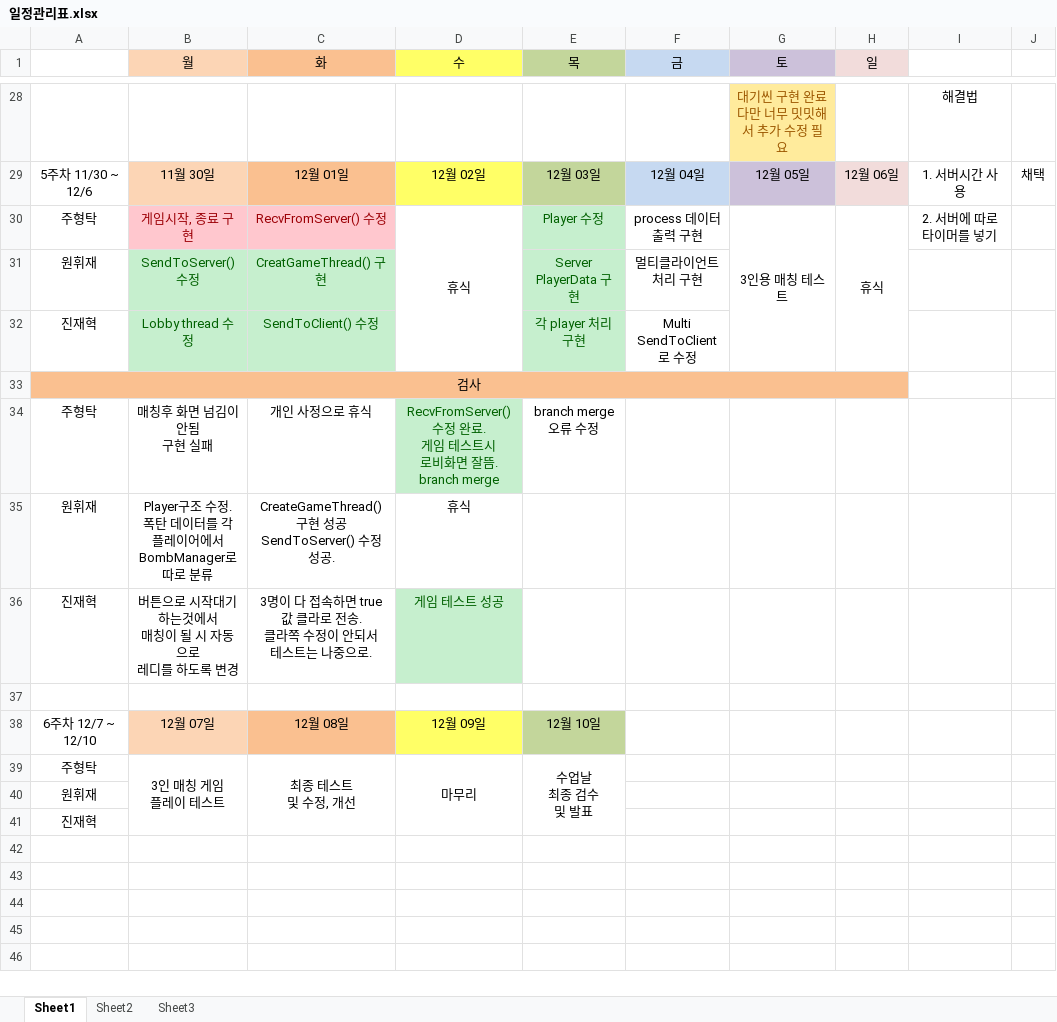
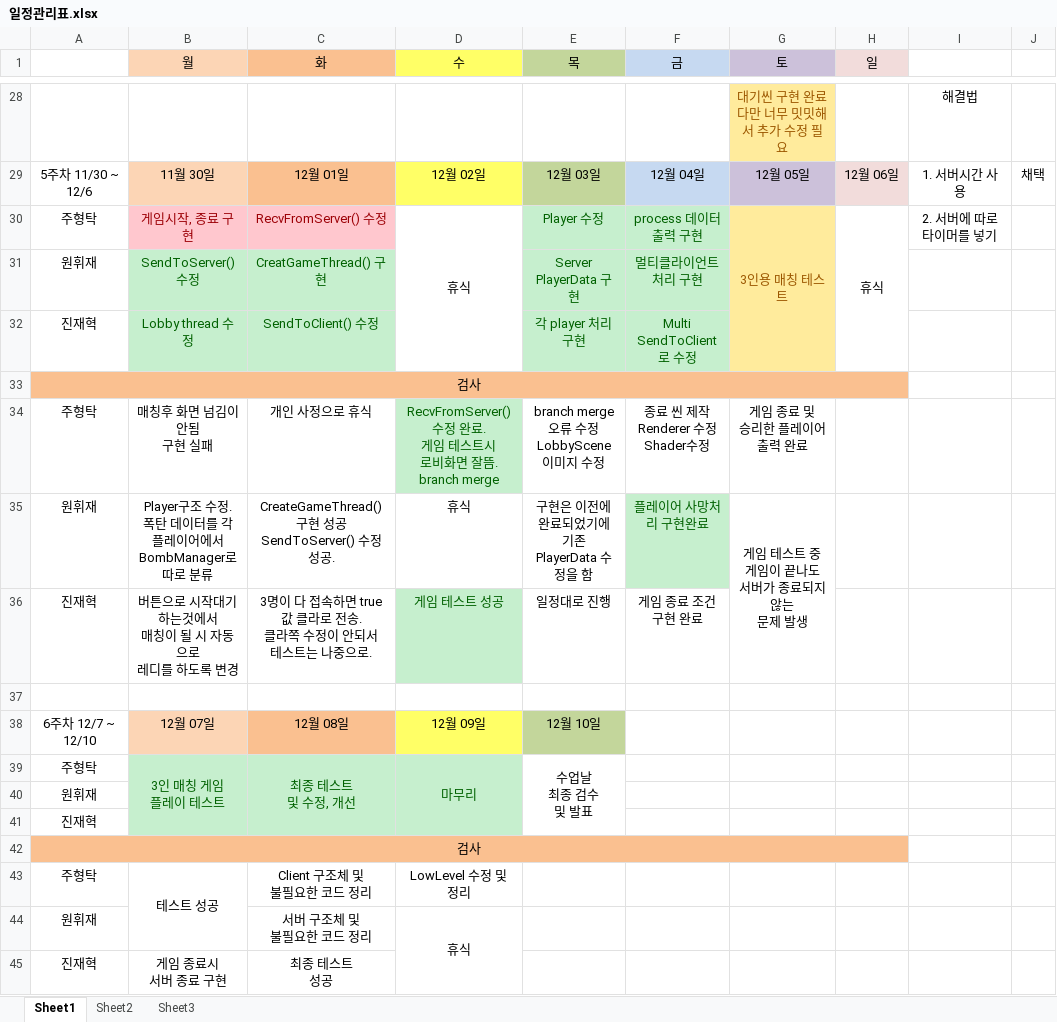
Before and after one commit to hyungtak/NGP_2020_2, an Excel workbook: 일정관리표.xlsx, sheet Sheet1, drawn as a sheet; only a part is shown, gaps mark what is left out; values as stored, in another font and other column widths than the file's, no borders; ↵ is a line break in a cell; the diff names each change by its address in the sheet, - before the commit and + after, or states it on an @@ line.

Commit message:
일정표 수정

```diff
--- a/일정관리표.xlsx (sheet Sheet1)
+++ b/일정관리표.xlsx (sheet Sheet1)
@@ F30:F32 fill: none → #C6EFCE, text colour: black → #006100 @@
-G30:G32 fill: none
+G30:G32 fill: #FFEB9C
-G30 text colour: black
+G30 text colour: #9C5700
-E34 (목): branch merge 오류 수정
+E34 (목): branch merge 오류 수정 ↵ LobbyScene 이미지 수정
-F34 (금): (empty)
+F34 (금): 종료 씬 제작 ↵ Renderer 수정 ↵ Shader수정
-G34 (토): (empty)
+G34 (토): 게임 종료 및 ↵ 승리한 플레이어 ↵ 출력 완료
-E35 (목): (empty)
+E35 (목): 구현은 이전에 완료되었기에 ↵ 기존 PlayerData 수정을 함
-F35 (금): (empty)
+F35 (금): 플레이어 사망처리 구현완료
-F35 fill: none
+F35 fill: #C6EFCE
-G35 (토): (empty)
+G35 (토): 게임 테스트 중 ↵ 게임이 끝나도 ↵ 서버가 종료되지 않는 ↵ 문제 발생
+G35:G36 merged
-E36 (목): (empty)
+E36 (목): 일정대로 진행
-F36 (금): (empty)
+F36 (금): 게임 종료 조건 구현 완료
-B39:D41 fill: none
+B39:D41 fill: #C6EFCE
-B39:D39 text colour: black
+B39:D39 text colour: #006100
+row 42: 검사
+row 43: 주형탁 | 테스트 성공 | Client 구조체 및 ↵ 불필요한 코드 정리 | LowLevel 수정 및 정리
+row 44: 원휘재 |  | 서버 구조체 및 ↵ 불필요한 코드 정리 | 휴식
+row 45: 진재혁 | 게임 종료시 ↵ 서버 종료 구현 | 최종 테스트 ↵ 성공
```
